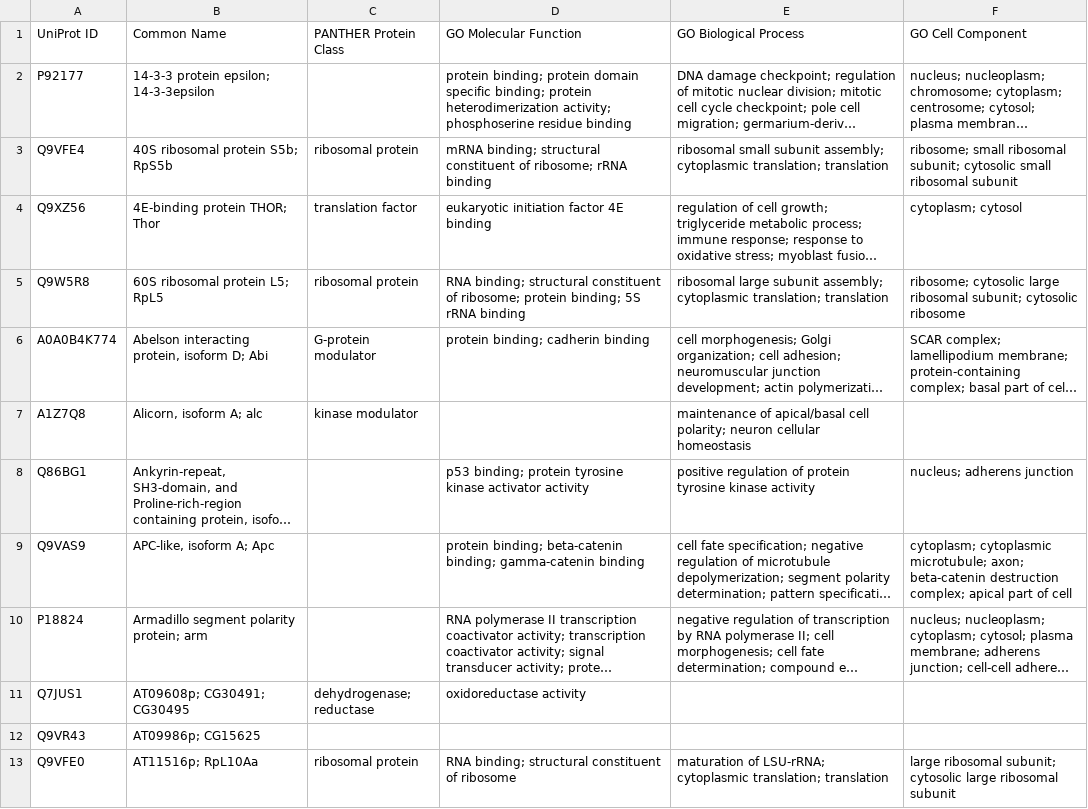
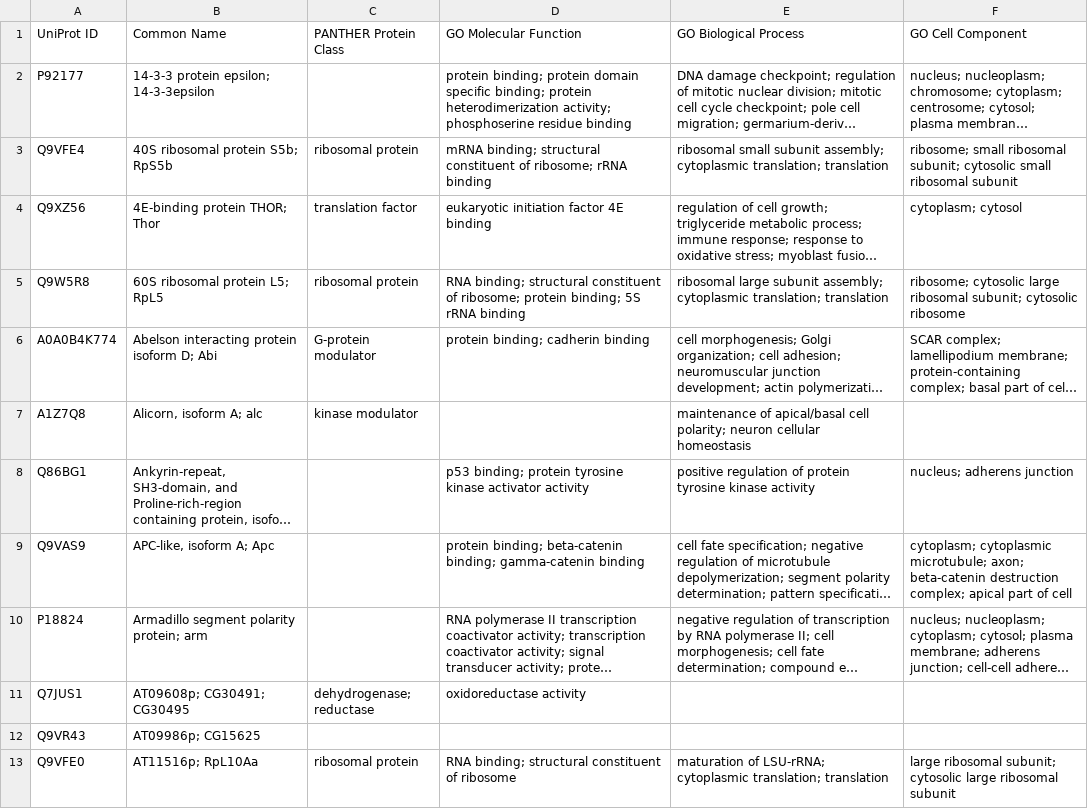
Before and after one commit to pwijngaard/cytoscouts, a CSV file: PANTHER Gene List Complete.csv, drawn as a sheet; only a part is shown; long unchanged cells end in …; the diff names each change by its address in the sheet, - before the commit and + after, or states it on an @@ line.

Commit message:
Update PANTHER Gene List Complete.csv

```diff
--- a/PANTHER Gene List Complete.csv
+++ b/PANTHER Gene List Complete.csv
-B6 (Common Name): Abelson interacting protein, isoform D; Abi
+B6 (Common Name): Abelson interacting protein isoform D; Abi
```
